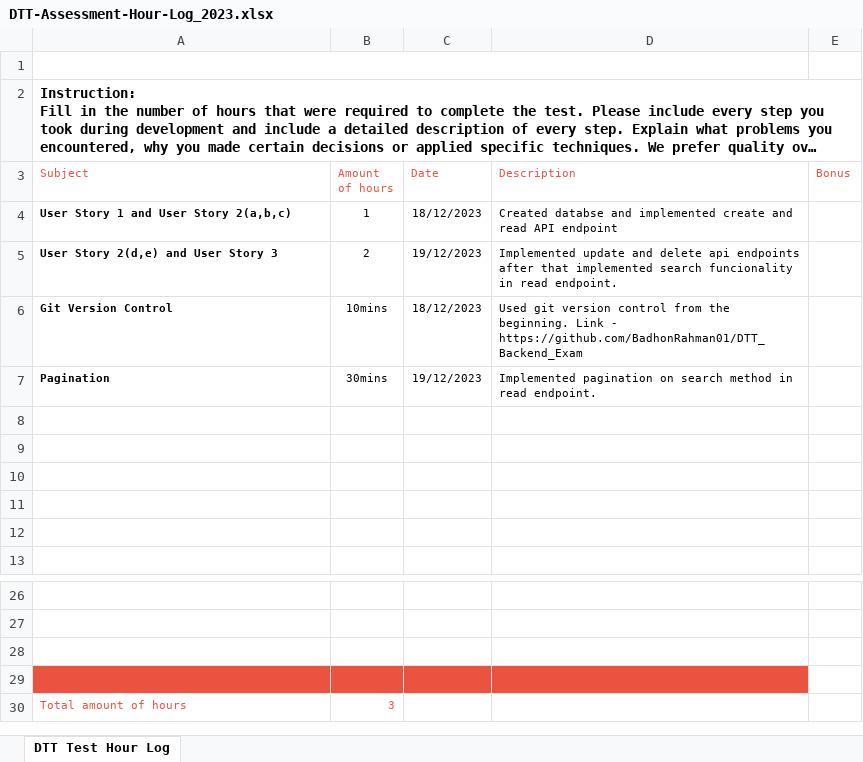
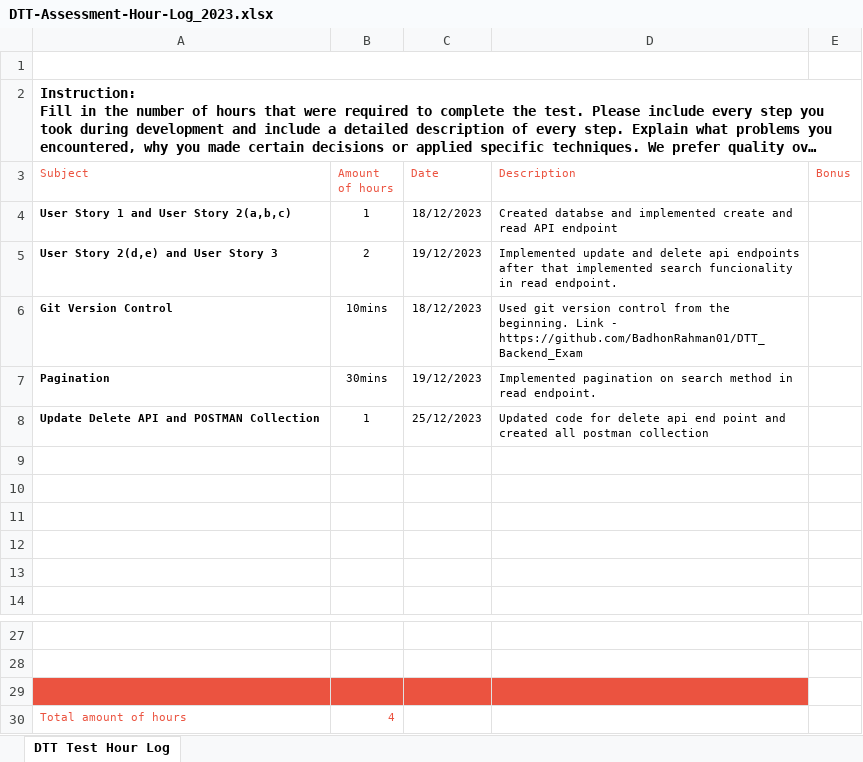
Before and after one commit to BadhonRahman01/DTT_Backend_Exam, an Excel workbook: DTT-Assessment-Hour-Log_2023.xlsx, sheet DTT Test Hour Log, drawn as a sheet; only a part is shown, gaps mark what is left out; long unchanged cells end in …; values as stored, in another font and other column widths than the file's, no borders; charts and pictures not drawn; removed rows and columns are numbered as before the commit, all else as after; the diff names each change by its address in the sheet, - before the commit and + after, or states it on an @@ line.

```diff
--- a/DTT-Assessment-Hour-Log_2023.xlsx (sheet DTT Test Hour Log)
+++ b/DTT-Assessment-Hour-Log_2023.xlsx (sheet DTT Test Hour Log)
+row 8: Update Delete API and POSTMAN Collection | 1 | 25/12/2023 | Updated code for delete api end point and created all postman collection
-A29:D29 fill: none
+A29:D29 fill: #EB5340
-row 29: (empty)
-B30 (Amount of hours): 3
+B30 (Amount of hours): 4
```
Also changed, not shown: 4 other files.
